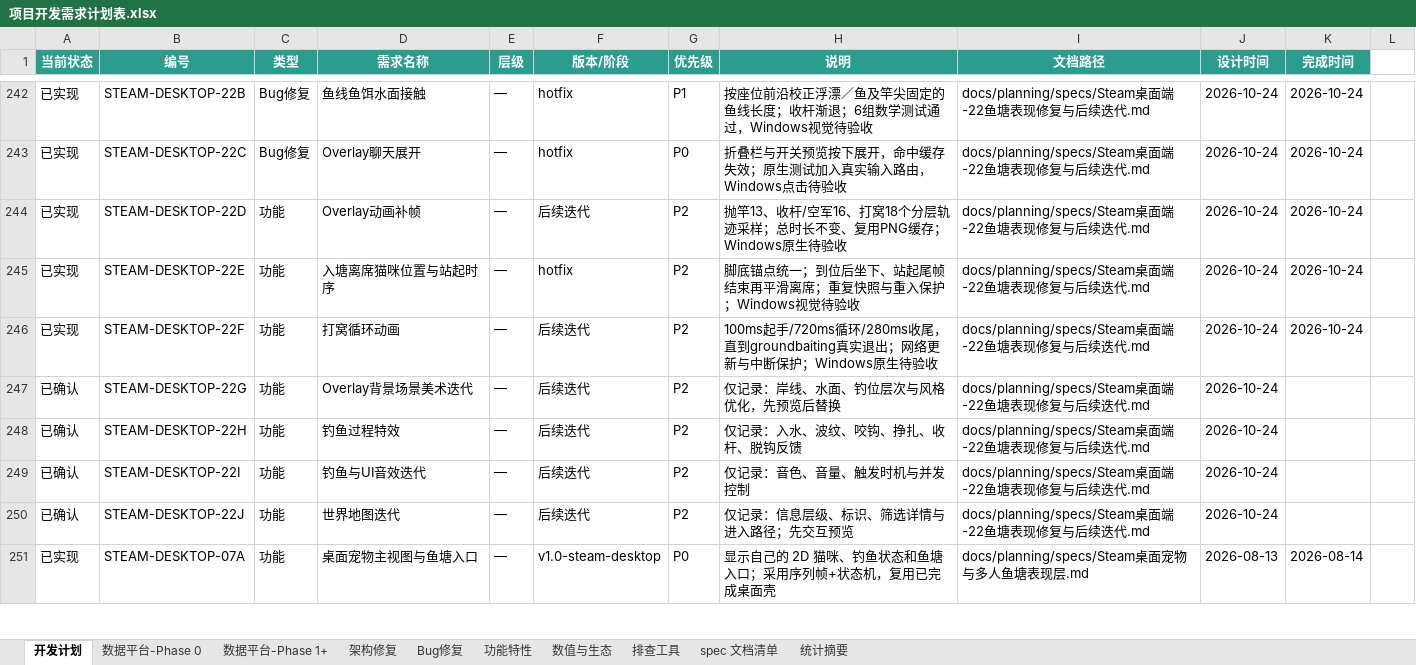
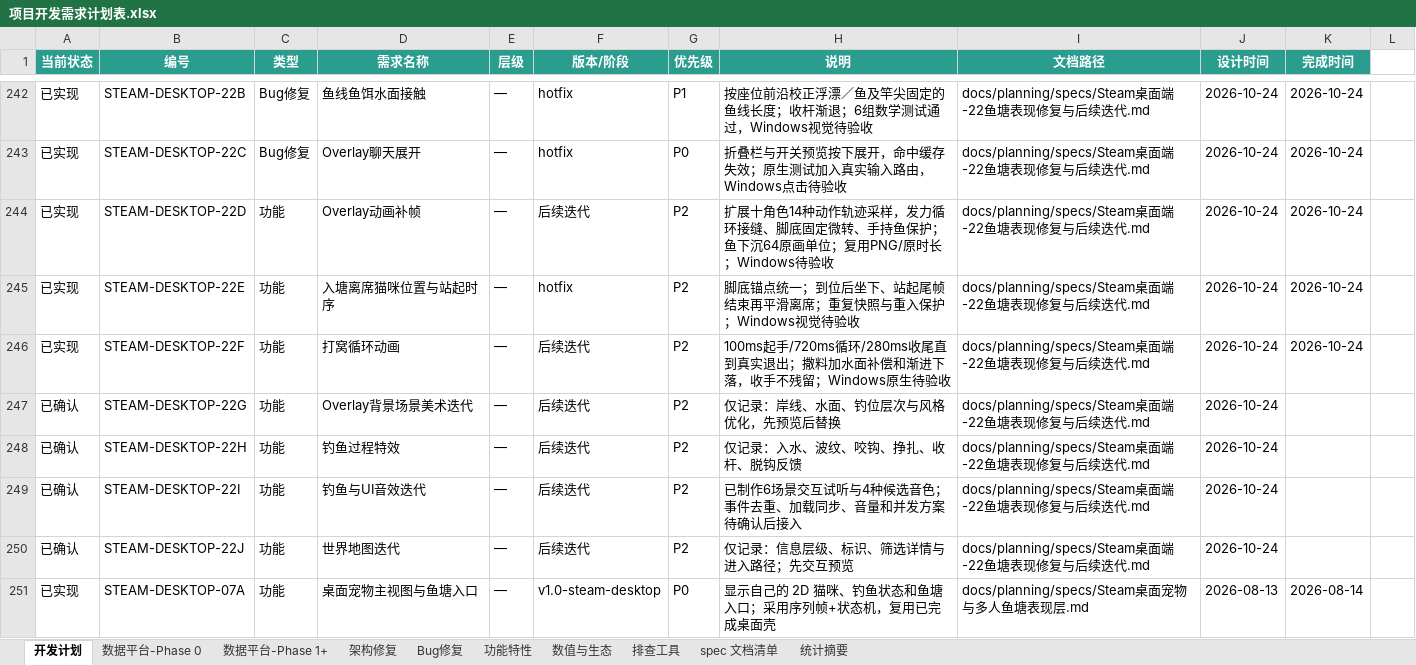
Before and after one commit to davilje/fish-social, an Excel workbook: docs/planning/项目开发需求计划表.xlsx, sheet 开发计划, drawn as a sheet; only a part is shown, gaps mark what is left out; values as stored, in another font and other column widths than the file's, no borders; the diff names each change by its address in the sheet, - before the commit and + after, or states it on an @@ line.

```diff
--- a/docs/planning/项目开发需求计划表.xlsx (sheet 开发计划)
+++ b/docs/planning/项目开发需求计划表.xlsx (sheet 开发计划)
-H244 (说明): 抛竿13、收杆/空军16、打窝18个分层轨迹采样；总时长不变、复用PNG缓存；Windows原生待验收
+H244 (说明): 扩展十角色14种动作轨迹采样，发力循环接缝、脚底固定微转、手持鱼保护；鱼下沉64原画单位；复用PNG/原时长；Windows待验收
-H246 (说明): …环/280ms收尾，直到groundbaiting真实退出；网络更新与中断保护；Windows原生…
+H246 (说明): …环/280ms收尾直到真实退出；撒料加水面补偿和渐进下落，收手不残留；Windows原生…
-H249 (说明): 仅记录：音色、音量、触发时机与并发控制
+H249 (说明): 已制作6场景交互试听与4种候选音色；事件去重、加载同步、音量和并发方案待确认后接入
```
Also changed, not shown: 项目开发需求计划表.xlsx, 44 other files.
